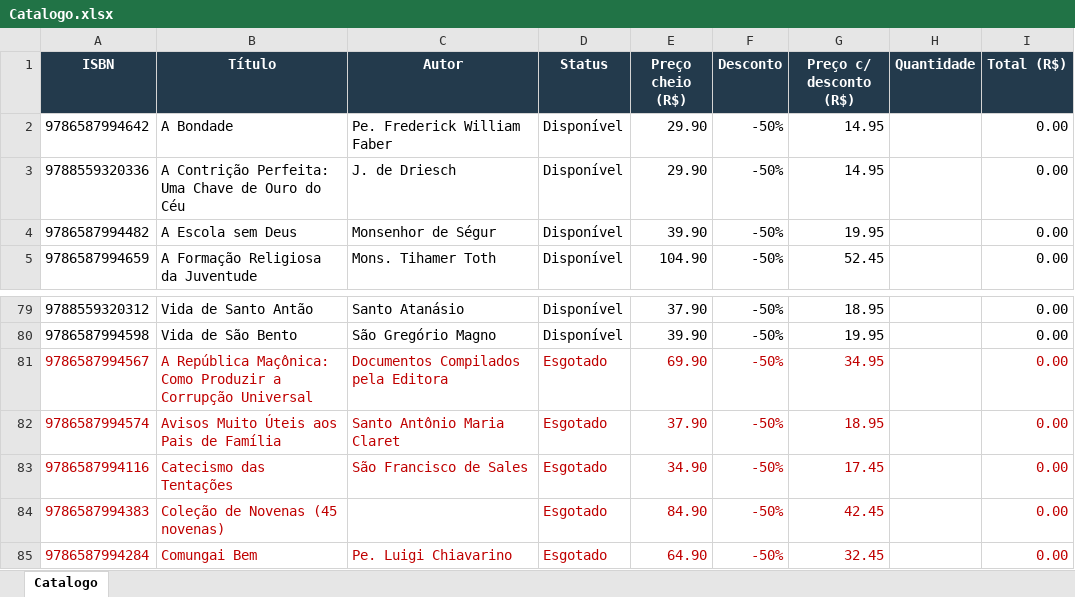
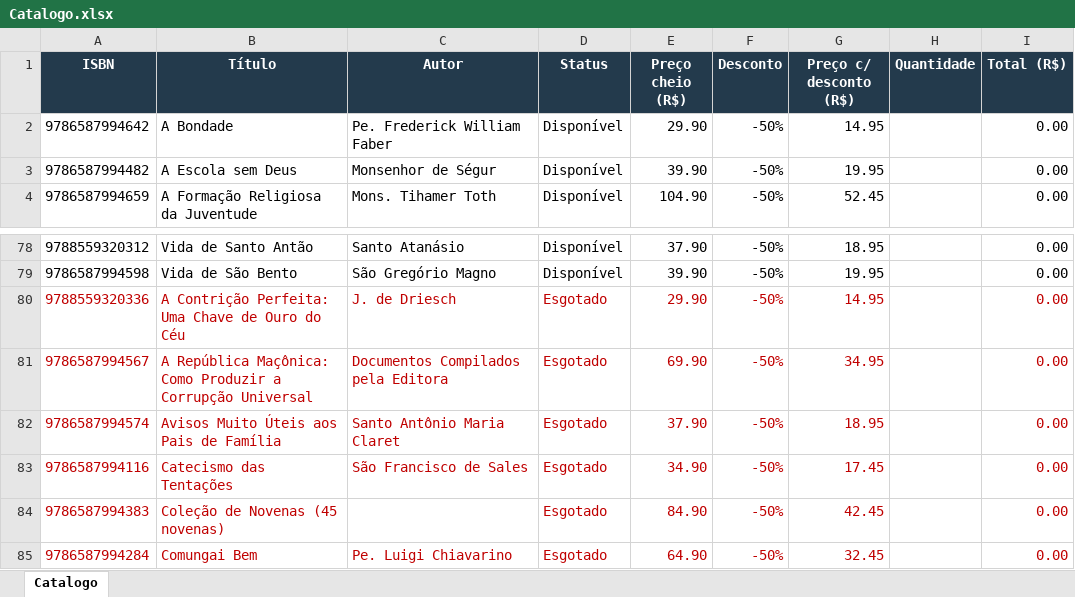
Before and after one commit to editorasantacruz/catalogo, an Excel workbook: Catalogo.xlsx, sheet Catalogo, drawn as a sheet; only a part is shown, gaps mark what is left out; values as stored, in another font and other column widths than the file's, no borders; removed rows and columns are numbered as before the commit, all else as after; the diff names each change by its address in the sheet, - before the commit and + after, or states it on an @@ line.

```diff
--- a/Catalogo.xlsx (sheet Catalogo)
+++ b/Catalogo.xlsx (sheet Catalogo)
-row 3: 9788559320336 | A Contrição Perfeita: Uma Chave de Ouro do Céu | J. de Driesch | Disponível | 29.90 | -50% | 14.95 |  | 0.00
+row 80: 9788559320336 | A Contrição Perfeita: Uma Chave de Ouro do Céu | J. de Driesch | Esgotado | 29.90 | -50% | 14.95 |  | 0.00
```
Also changed, not shown: formulas that keep their value, 1 other file.
